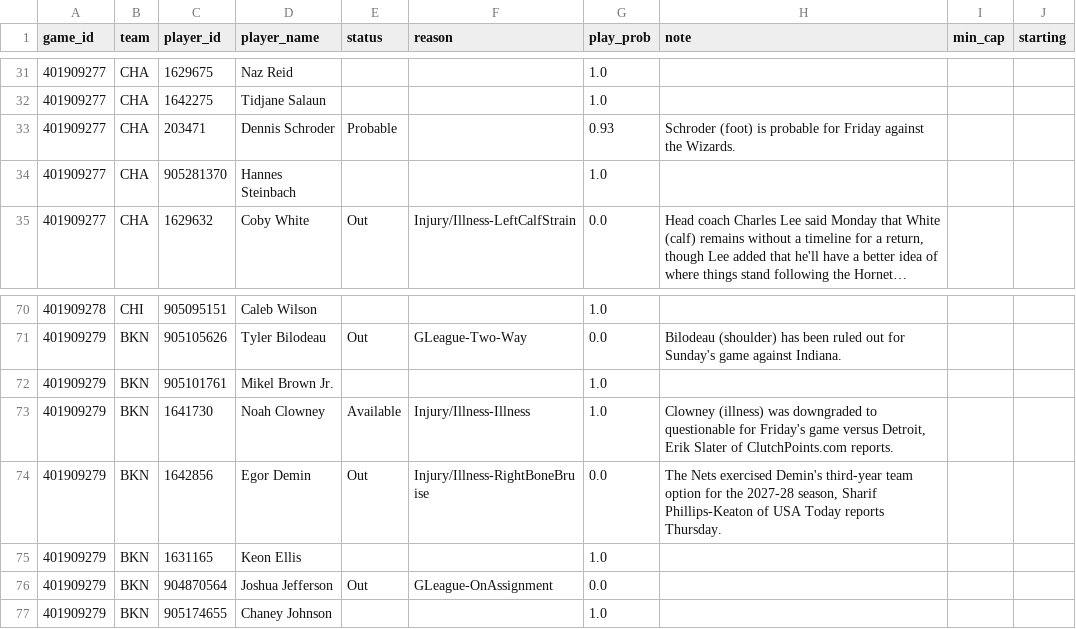
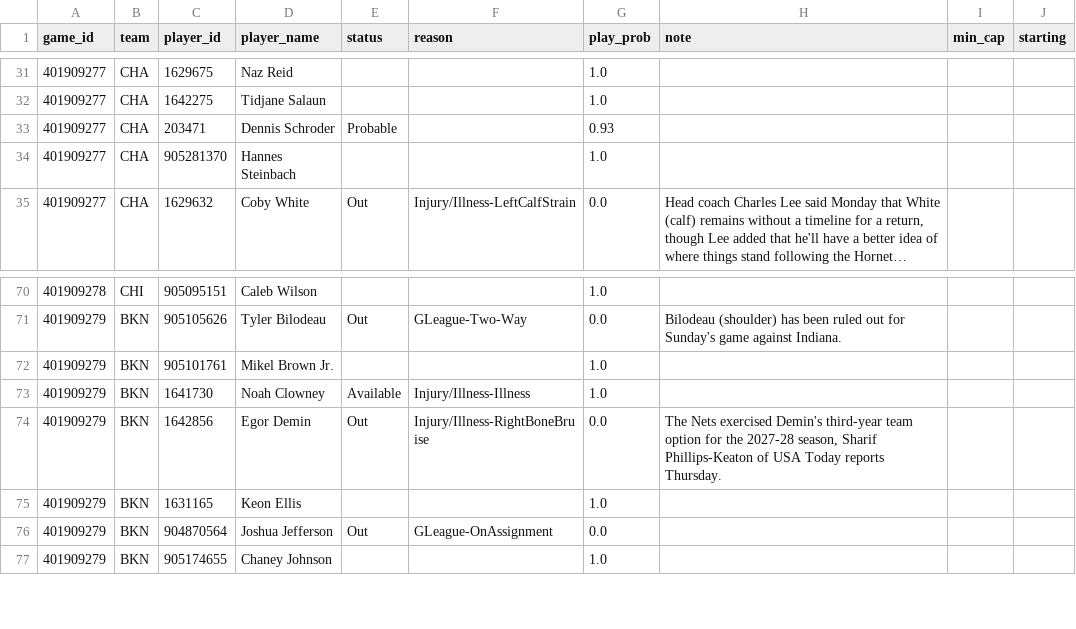
Before and after one commit to shreyaslamba2004-svg/NBA, a CSV file: output/2026-10-30/availability.csv, drawn as a sheet; only a part is shown, gaps mark what is left out; long unchanged cells end in ….

```diff
--- a/output/2026-10-30/availability.csv
+++ b/output/2026-10-30/availability.csv
@@ -32,3 +32,3 @@ game_id,team,player_id,player_name,status,reason,play_prob,note,min_cap,starting
 401909277,CHA,1642275,Tidjane Salaun,,,1.0,,,
-401909277,CHA,203471,Dennis Schroder,Probable,,0.93,Schroder (foot) is probable for Friday against the Wizards.,,
+401909277,CHA,203471,Dennis Schroder,Probable,,0.93,,,
 401909277,CHA,905281370,Hannes Steinbach,,,1.0,,,
@@ -72,3 +72,3 @@ game_id,team,player_id,player_name,status,reason,play_prob,note,min_cap,starting
 401909279,BKN,905101761,Mikel Brown Jr.,,,1.0,,,
-401909279,BKN,1641730,Noah Clowney,Available,Injury/Illness-Illness,1.0,"Clowney (illness) was downgraded to questionable for Friday's game versus Detroit, Erik Slater of ClutchPoints.com reports.",,
+401909279,BKN,1641730,Noah Clowney,Available,Injury/Illness-Illness,1.0,,,
 401909279,BKN,1642856,Egor Demin,Out,Injury/Illness-RightBoneBruise,0.0,"The Nets exercised Demin's third-year team option for the 2027-28 season, Sharif Phillips-Keaton of USA Today reports Thursday.",,
```
Also changed, not shown: logs/market/game_lines/2026-10-30.csv, output/2026-10-30/edges.csv, 10 other files.
